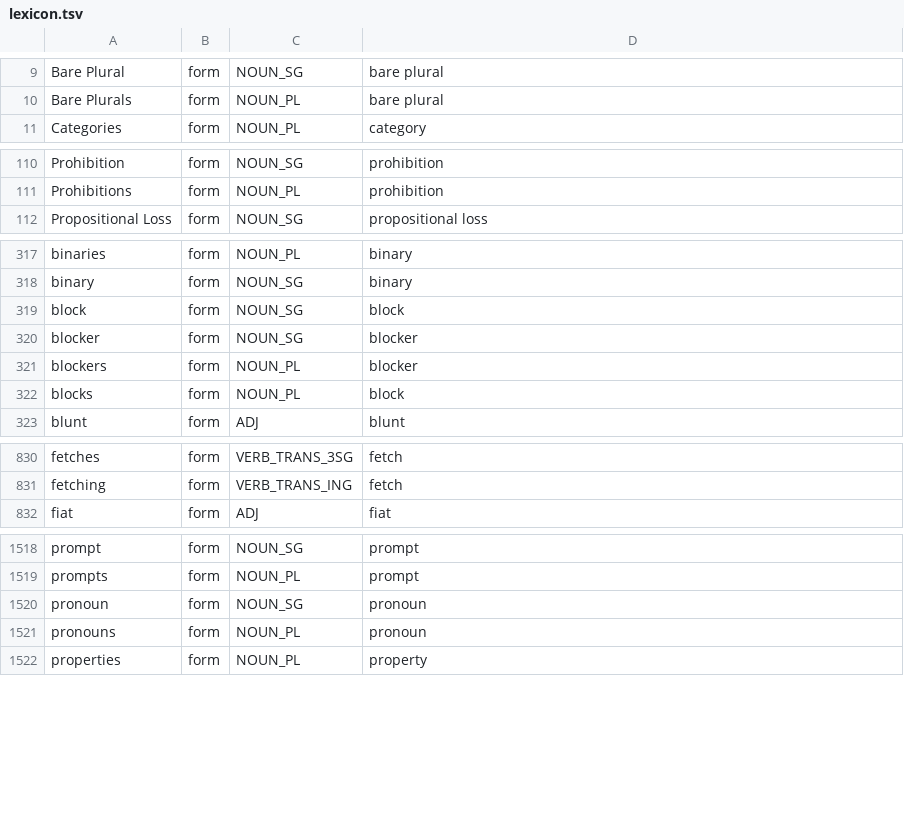
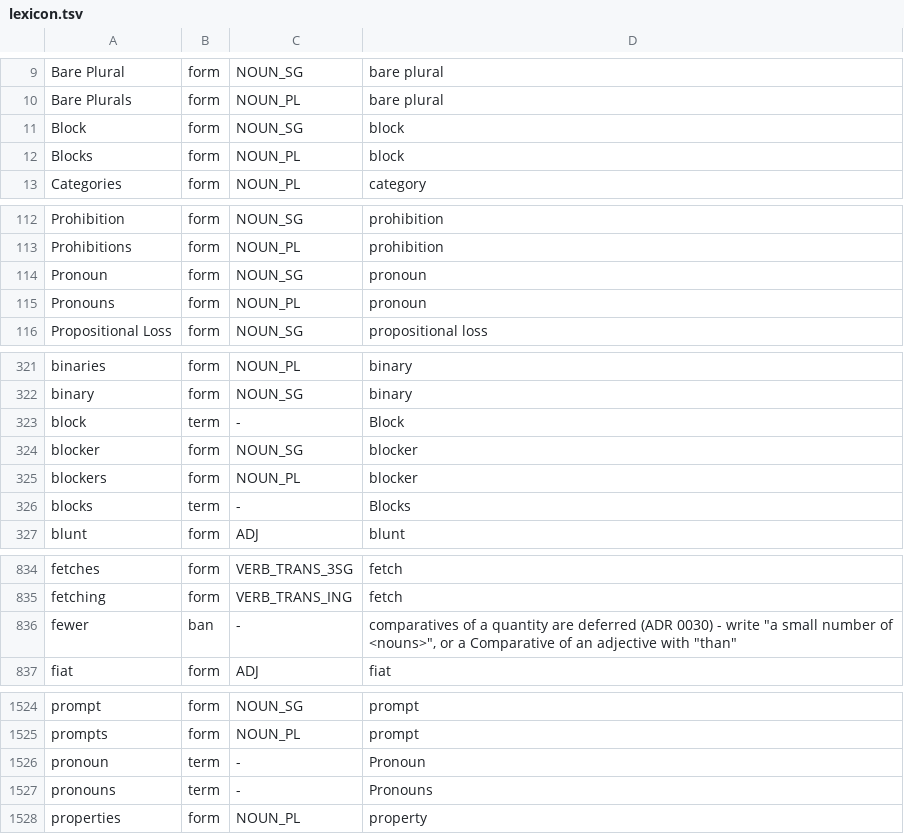
Before and after one commit to kantord/minglish, a TSV file: lexicon.tsv, drawn as a sheet; only a part is shown, gaps mark what is left out; the diff covers the shown part only.

Commit message:
Add kind/examples/member_of to the domain model (ADR 0036); rerun data

```diff
--- a/lexicon.tsv
+++ b/lexicon.tsv
@@ -10,2 +10,4 @@ Bare Plural	form	NOUN_SG	bare plural
 Bare Plurals	form	NOUN_PL	bare plural
+Block	form	NOUN_SG	block
+Blocks	form	NOUN_PL	block
 Categories	form	NOUN_PL	category
@@ -111,2 +113,4 @@ Prohibition	form	NOUN_SG	prohibition
 Prohibitions	form	NOUN_PL	prohibition
+Pronoun	form	NOUN_SG	pronoun
+Pronouns	form	NOUN_PL	pronoun
 Propositional Loss	form	NOUN_SG	propositional loss
@@ -318,6 +322,6 @@ binaries	form	NOUN_PL	binary
 binary	form	NOUN_SG	binary
-block	form	NOUN_SG	block
+block	term	-	Block
 blocker	form	NOUN_SG	blocker
 blockers	form	NOUN_PL	blocker
-blocks	form	NOUN_PL	block
+blocks	term	-	Blocks
 blunt	form	ADJ	blunt
@@ -831,2 +835,3 @@ fetches	form	VERB_TRANS_3SG	fetch
 fetching	form	VERB_TRANS_ING	fetch
+fewer	ban	-	comparatives of a quantity are deferred (ADR 0030) - write "a small number of <nouns>", or a Comparative of an adjective with "than"
 fiat	form	ADJ	fiat
@@ -1519,4 +1525,4 @@ prompt	form	NOUN_SG	prompt
 prompts	form	NOUN_PL	prompt
-pronoun	form	NOUN_SG	pronoun
-pronouns	form	NOUN_PL	pronoun
+pronoun	term	-	Pronoun
+pronouns	term	-	Pronouns
 properties	form	NOUN_PL	property
```
Also changed, not shown: 1 added row elsewhere in this file, corpus/dogfood-pairs.tsv, 54 other files.
